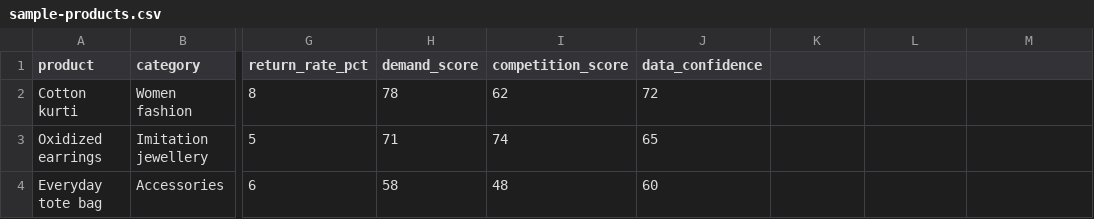
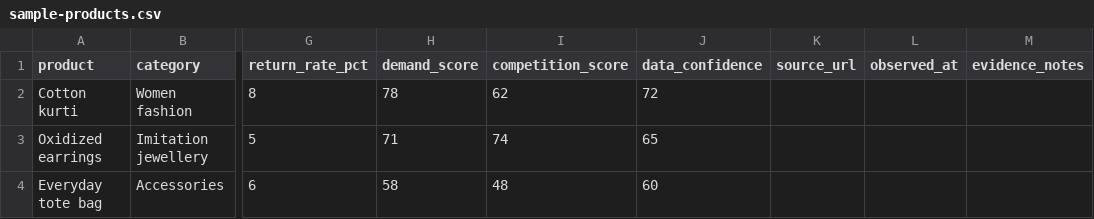
Before and after one commit to cryding/ai-employees, a CSV file: extensions/ecommerce-research/sample-products.csv, drawn as a sheet; only a part is shown, gaps mark what is left out; the diff names each change by its address in the sheet, - before the commit and + after, or states it on an @@ line.

Commit message:
Add evidence fields to product research sample

```diff
--- a/extensions/ecommerce-research/sample-products.csv
+++ b/extensions/ecommerce-research/sample-products.csv
-K1: (empty)
+K1: source_url
-L1: (empty)
+L1: observed_at
-M1: (empty)
+M1: evidence_notes
```
